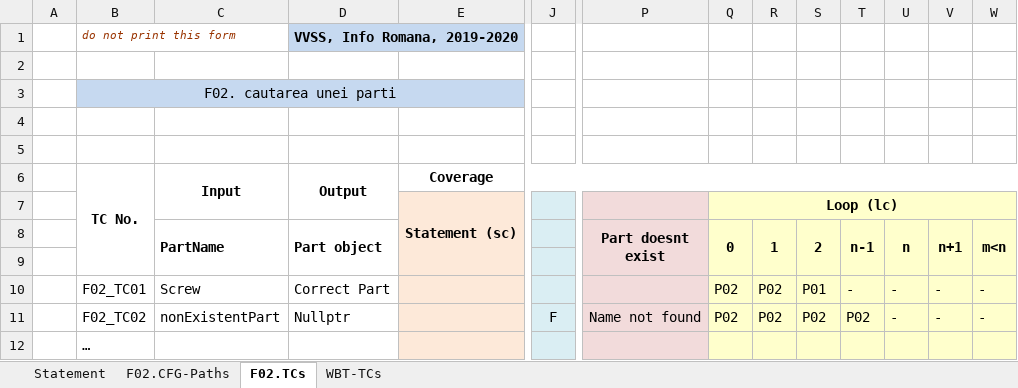
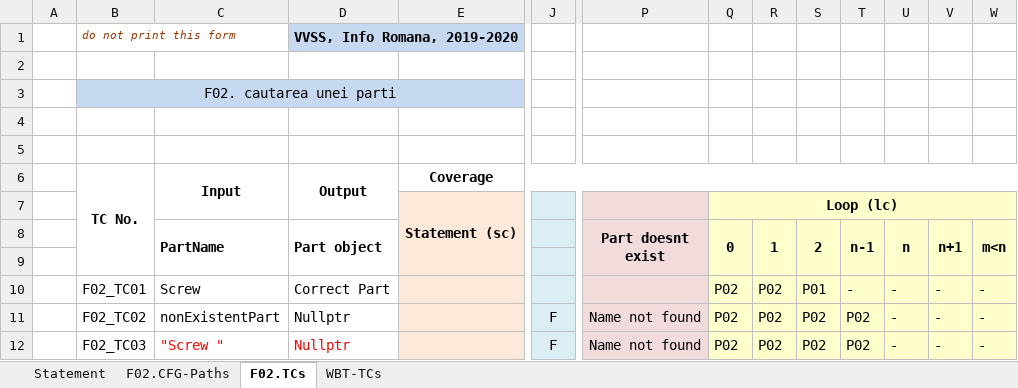
Before and after one commit to SebastianGiurgiu/VVSS-Echipa-5-va-rog, an Excel workbook: Docs/initial/Lab3.xlsx, sheet F02.TCs, drawn as a sheet; only a part is shown, gaps mark what is left out; values as stored, in another font and other column widths than the file's, no borders; charts and pictures not drawn; removed rows and columns are numbered as before the commit, all else as after; rows hold the shown columns only; the diff names each change by its address in the sheet, - before the commit and + after, or states it on an @@ line.

```diff
--- a/Docs/initial/Lab3.xlsx (sheet F02.TCs)
+++ b/Docs/initial/Lab3.xlsx (sheet F02.TCs)
-row 12:  | …
+row 12:  | F02_TC03 | "Screw " | Nullptr |  | F | Name not found | P02 | P02 | P02 | P02 | - | - | -
```
Also changed, not shown: sheet WBT-TCs.
